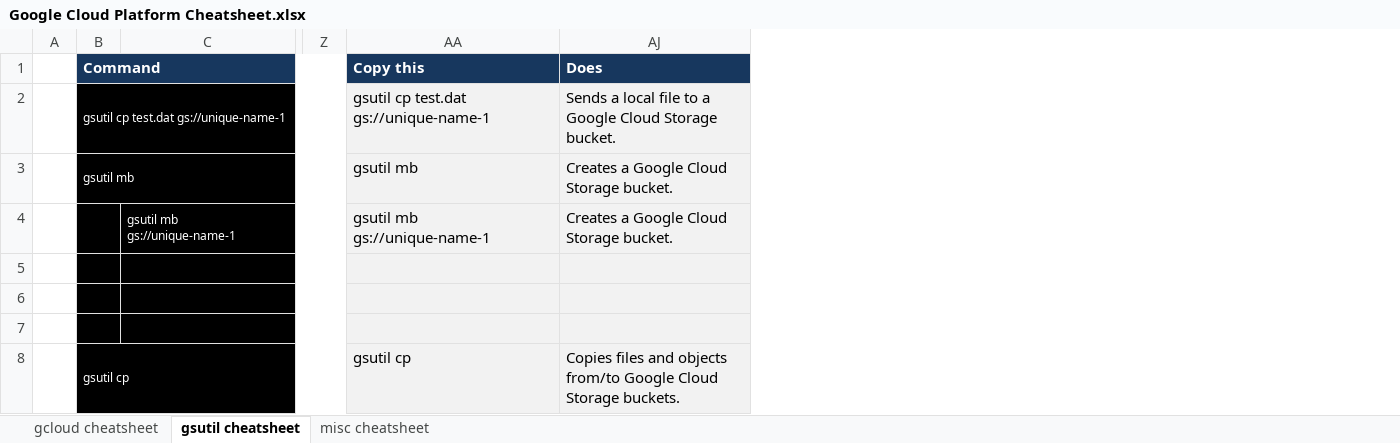
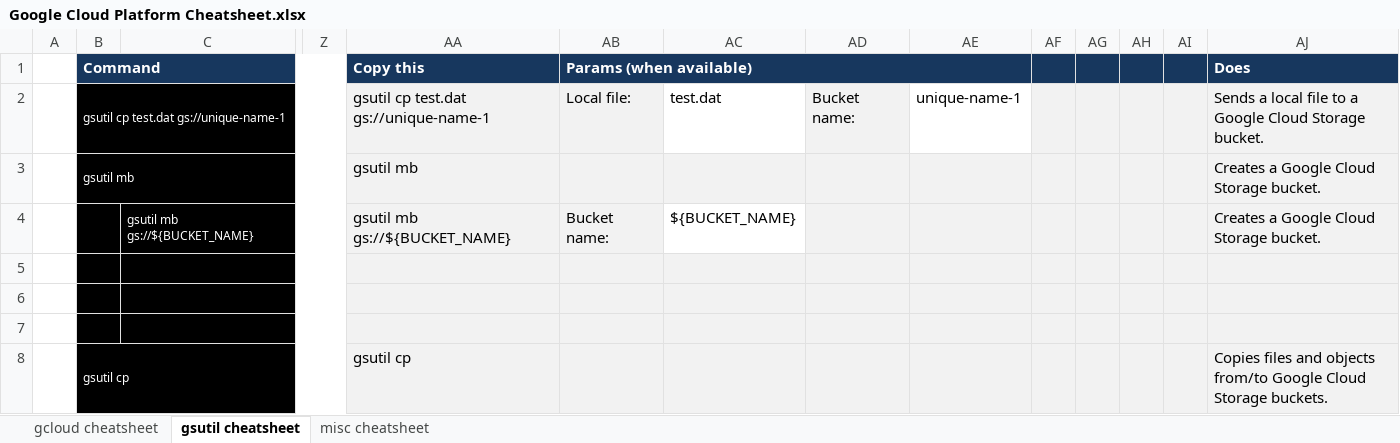
Before and after one commit to ignacio-serrano/misc, an Excel workbook: X-Project tools/Excel/Google Cloud Platform Cheatsheet.xlsx, sheet gsutil cheatsheet, drawn as a sheet; only a part is shown, gaps mark what is left out; values as stored, in another font and other column widths than the file's, no borders; removed rows and columns are numbered as before the commit, all else as after; rows hold the shown columns only; the diff covers the shown part only; the diff names each change by its address in the sheet, - before the commit and + after, or states it on an @@ line.

```diff
--- a/X-Project tools/Excel/Google Cloud Platform Cheatsheet.xlsx (sheet gsutil cheatsheet)
+++ b/X-Project tools/Excel/Google Cloud Platform Cheatsheet.xlsx (sheet gsutil cheatsheet)
@@ column AB (Params (when available)) unhidden, row 2: Local file: @@
@@ column AC unhidden, row 2: test.dat @@
@@ column AD unhidden, row 2: Bucket name: @@
@@ column AE unhidden, row 2: unique-name-1 @@
@@ column AF unhidden, empty @@
@@ column AG unhidden, empty @@
@@ column AH unhidden, empty @@
@@ column AI unhidden, empty @@
-row 4:  |  | gsutil mb gs://unique-name-1 |  | gsutil mb gs://unique-name-1 | Creates a Google Cloud Storage bucket.
+row 4:  |  | gsutil mb gs://${BUCKET_NAME} |  | gsutil mb gs://${BUCKET_NAME} | Bucket name: | ${BUCKET_NAME} |  |  |  |  |  |  | Creates a Google Cloud Storage bucket.
```
Also changed, not shown: 4 added rows, 1 removed row and 4 edited cells elsewhere in this sheet, sheet gcloud cheatsheet, sheet misc cheatsheet, formulas that keep their value, hidden cells.
